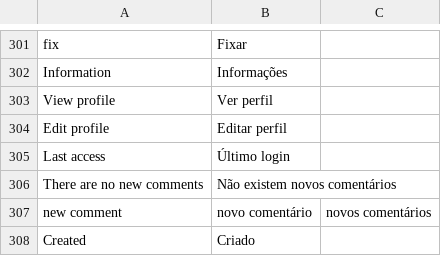
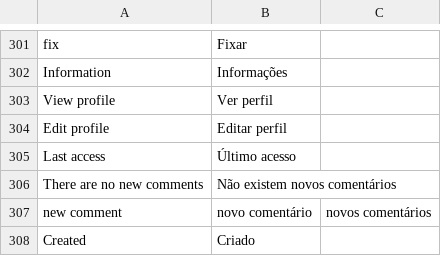
Before and after one commit to preceptor/trilhas-core, a CSV file: data/language/pt_BR/main.csv, drawn as a sheet; only a part is shown, gaps mark what is left out.

```diff
--- a/data/language/pt_BR/main.csv
+++ b/data/language/pt_BR/main.csv
@@ -304,3 +304,3 @@
 "Edit profile";"Editar perfil"
-"Last access";"Último login"
+"Last access";"Último acesso"
 "There are no new comments";"Não existem novos comentários"
```
Also changed, not shown: 2 other files.
